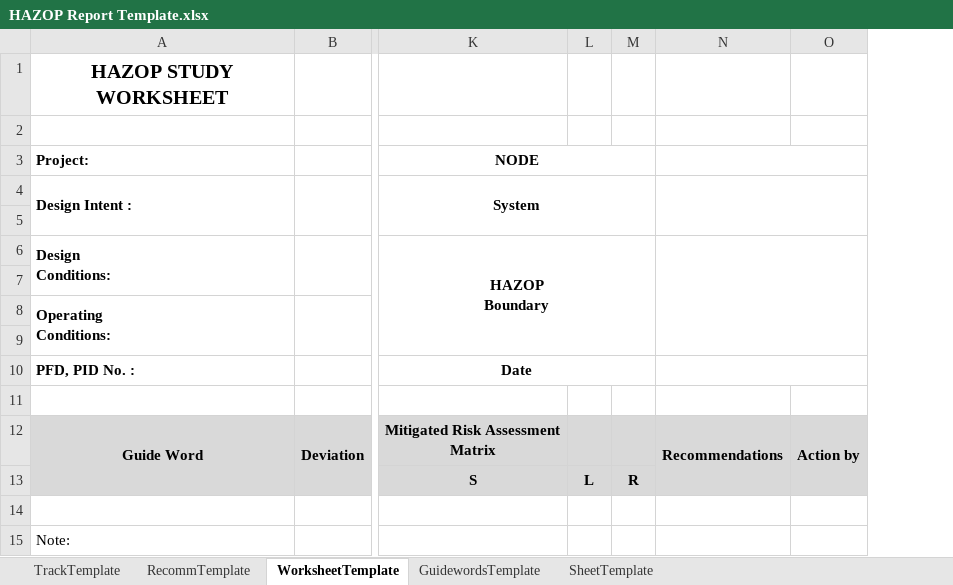
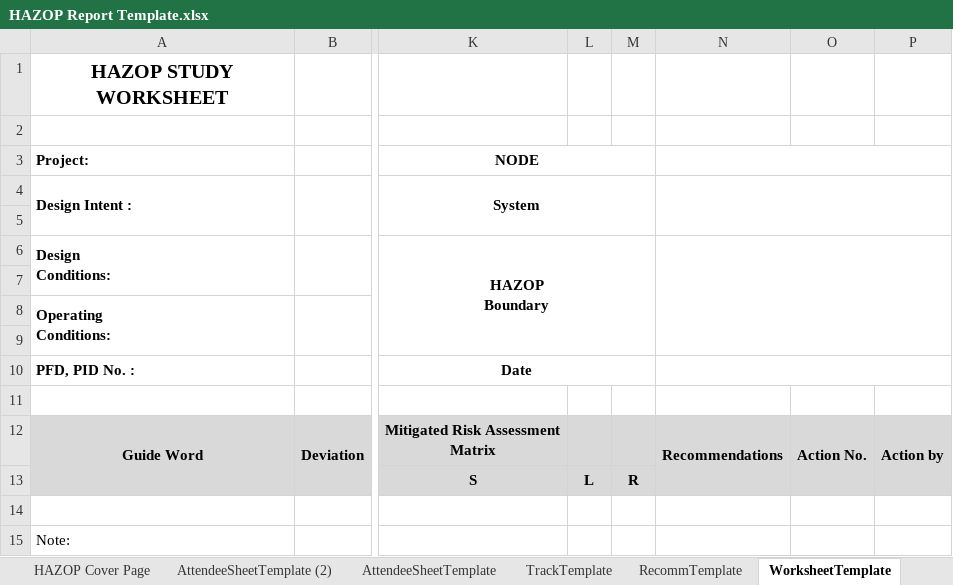
Before and after one commit to kuluwat/dotnet6-epha-api, an Excel workbook: dotnet6-epha-api/wwwroot/AttachedFileTemp/HAZOP Report Template.xlsx, sheet WorksheetTemplate, drawn as a sheet; only a part is shown, gaps mark what is left out; values as stored, in another font and other column widths than the file's, no borders; charts and pictures and conditional formats not drawn; the diff names each change by its address in the sheet, - before the commit and + after, or states it on an @@ line.

```diff
--- a/dotnet6-epha-api/wwwroot/AttachedFileTemp/HAZOP Report Template.xlsx (sheet WorksheetTemplate)
+++ b/dotnet6-epha-api/wwwroot/AttachedFileTemp/HAZOP Report Template.xlsx (sheet WorksheetTemplate)
+sheet tab: HAZOP Cover Page
+sheet tab: AttendeeSheetTemplate (2)
+sheet tab: AttendeeSheetTemplate
+column O, row 12: Action No.
```
Also changed, not shown: charts or pictures, dotnet6-epha-api/wwwroot/AttachedFileTemp/HAZOP Study Worksheet Template.xlsx, 31 other files.
